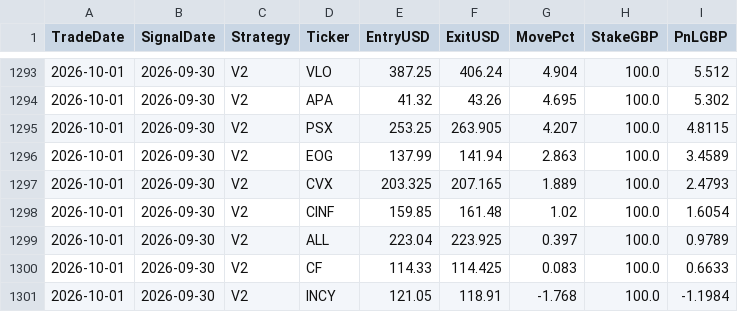
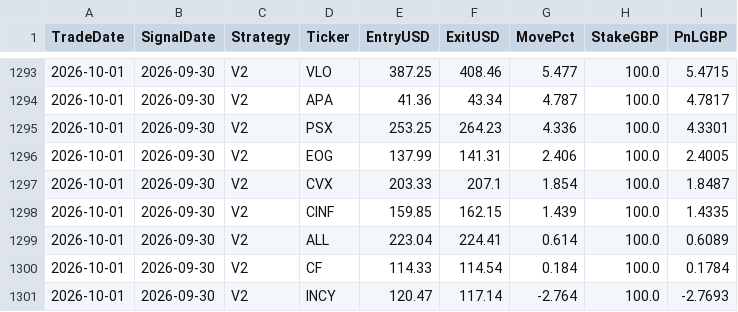
Before and after one commit to MrinalBhargava/sp500-dashboard, a CSV file: positions_pnl.csv, drawn as a sheet; only a part is shown, gaps mark what is left out; the diff covers the shown part only.

```diff
--- a/positions_pnl.csv
+++ b/positions_pnl.csv
@@ -1293,9 +1293,9 @@ TradeDate,SignalDate,Strategy,Ticker,EntryUSD,ExitUSD,MovePct,StakeGBP,PnLGBP
-2026-10-01,2026-09-30,V2,VLO,387.25,406.24,4.904,100.0,5.512
-2026-10-01,2026-09-30,V2,APA,41.32,43.26,4.695,100.0,5.302
-2026-10-01,2026-09-30,V2,PSX,253.25,263.905,4.207,100.0,4.8115
-2026-10-01,2026-09-30,V2,EOG,137.99,141.94,2.863,100.0,3.4589
-2026-10-01,2026-09-30,V2,CVX,203.325,207.165,1.889,100.0,2.4793
-2026-10-01,2026-09-30,V2,CINF,159.85,161.48,1.02,100.0,1.6054
-2026-10-01,2026-09-30,V2,ALL,223.04,223.925,0.397,100.0,0.9789
-2026-10-01,2026-09-30,V2,CF,114.33,114.425,0.083,100.0,0.6633
-2026-10-01,2026-09-30,V2,INCY,121.05,118.91,-1.768,100.0,-1.1984
+2026-10-01,2026-09-30,V2,VLO,387.25,408.46,5.477,100.0,5.4715
+2026-10-01,2026-09-30,V2,APA,41.36,43.34,4.787,100.0,4.7817
+2026-10-01,2026-09-30,V2,PSX,253.25,264.23,4.336,100.0,4.3301
+2026-10-01,2026-09-30,V2,EOG,137.99,141.31,2.406,100.0,2.4005
+2026-10-01,2026-09-30,V2,CVX,203.33,207.1,1.854,100.0,1.8487
+2026-10-01,2026-09-30,V2,CINF,159.85,162.15,1.439,100.0,1.4335
+2026-10-01,2026-09-30,V2,ALL,223.04,224.41,0.614,100.0,0.6089
+2026-10-01,2026-09-30,V2,CF,114.33,114.54,0.184,100.0,0.1784
+2026-10-01,2026-09-30,V2,INCY,120.47,117.14,-2.764,100.0,-2.7693
```
Also changed, not shown: 2 added rows, 2 removed rows and 27 edited cells elsewhere in this file, daily_pnl.csv.
